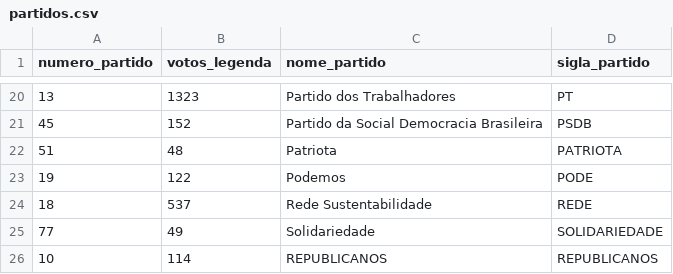
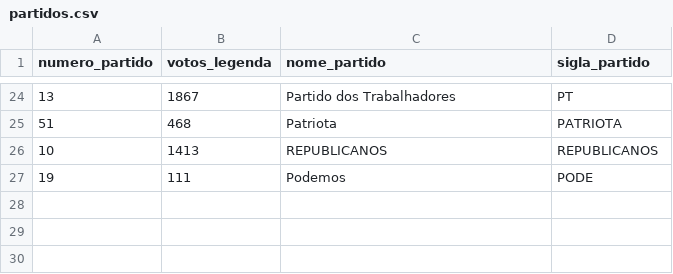
Before and after one commit to JoaoMilli/SistemaEleitoral, a CSV file: C++/src/partidos.csv, drawn as a sheet; only a part is shown, gaps mark what is left out; the diff covers the shown part only.

```diff
--- a/C++/src/partidos.csv
+++ b/C++/src/partidos.csv
@@ -20,7 +24,4 @@ numero_partido,votos_legenda,nome_partido,sigla_partido
-13,1323,Partido dos Trabalhadores,PT
-45,152,Partido da Social Democracia Brasileira,PSDB
-51,48,Patriota,PATRIOTA
-19,122,Podemos,PODE
-18,537,Rede Sustentabilidade,REDE
-77,49,Solidariedade,SOLIDARIEDADE
-10,114,REPUBLICANOS,REPUBLICANOS
+13,1867,Partido dos Trabalhadores,PT
+51,468,Patriota,PATRIOTA
+10,1413,REPUBLICANOS,REPUBLICANOS
+19,111,Podemos,PODE
```
Also changed, not shown: 15 added rows, 11 removed rows and 7 edited cells elsewhere in this file, 3 other files.
